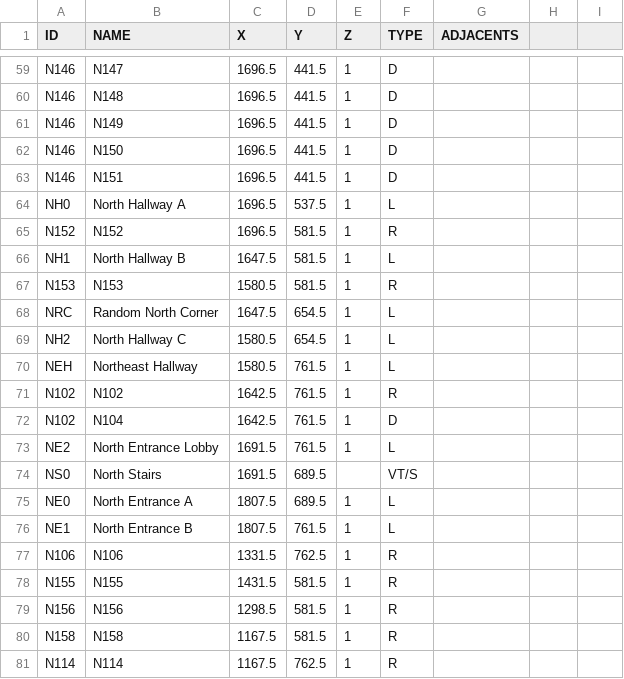
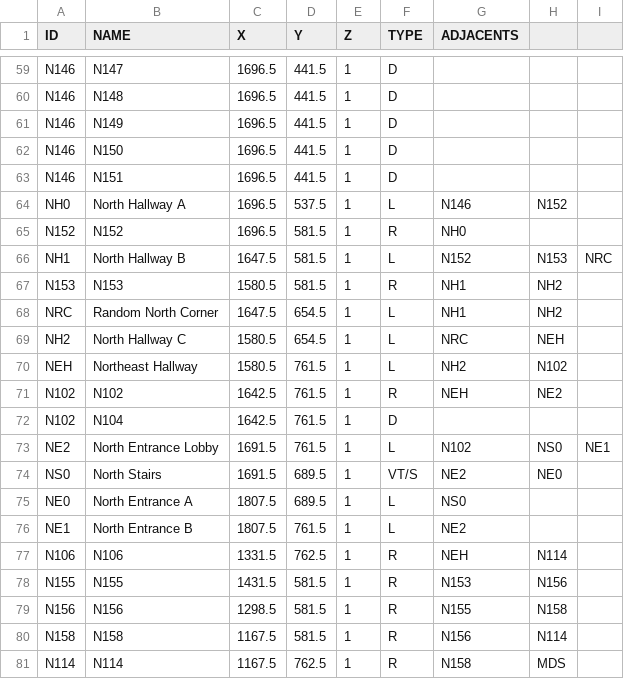
Before and after one commit to CS321-Group1/OKTNav, a CSV file: OKTNav/src/main/resources/OKTFloor1Locations.csv, drawn as a sheet; only a part is shown, gaps mark what is left out; the diff covers the shown part only.

Commit message:
IT WORKS

```diff
--- a/OKTNav/src/main/resources/OKTFloor1Locations.csv
+++ b/OKTNav/src/main/resources/OKTFloor1Locations.csv
@@ -63,19 +63,19 @@ N146,N150,1696.5,441.5,1,D,,,
 N146,N151,1696.5,441.5,1,D,,,
-NH0,North Hallway A,1696.5,537.5,1,L,,,
-N152,N152,1696.5,581.5,1,R,,,
-NH1,North Hallway B,1647.5,581.5,1,L,,,
-N153,N153,1580.5,581.5,1,R,,,
-NRC,Random North Corner,1647.5,654.5,1,L,,,
-NH2,North Hallway C,1580.5,654.5,1,L,,,
-NEH,Northeast Hallway,1580.5,761.5,1,L,,,
-N102,N102,1642.5,761.5,1,R,,,
+NH0,North Hallway A,1696.5,537.5,1,L,N146,N152,
+N152,N152,1696.5,581.5,1,R,NH0,,
+NH1,North Hallway B,1647.5,581.5,1,L,N152,N153,NRC
+N153,N153,1580.5,581.5,1,R,NH1,NH2,
+NRC,Random North Corner,1647.5,654.5,1,L,NH1,NH2,
+NH2,North Hallway C,1580.5,654.5,1,L,NRC,NEH,
+NEH,Northeast Hallway,1580.5,761.5,1,L,NH2,N102,
+N102,N102,1642.5,761.5,1,R,NEH,NE2,
 N102,N104,1642.5,761.5,1,D,,,
-NE2,North Entrance Lobby,1691.5,761.5,1,L,,,
-NS0,North Stairs,1691.5,689.5,,VT/S,,,
-NE0,North Entrance A,1807.5,689.5,1,L,,,
-NE1,North Entrance B,1807.5,761.5,1,L,,,
-N106,N106,1331.5,762.5,1,R,,,
-N155,N155,1431.5,581.5,1,R,,,
-N156,N156,1298.5,581.5,1,R,,,
-N158,N158,1167.5,581.5,1,R,,,
-N114,N114,1167.5,762.5,1,R,,,
+NE2,North Entrance Lobby,1691.5,761.5,1,L,N102,NS0,NE1
+NS0,North Stairs,1691.5,689.5,1,VT/S,NE2,NE0,
+NE0,North Entrance A,1807.5,689.5,1,L,NS0,,
+NE1,North Entrance B,1807.5,761.5,1,L,NE2,,
+N106,N106,1331.5,762.5,1,R,NEH,N114,
+N155,N155,1431.5,581.5,1,R,N153,N156,
+N156,N156,1298.5,581.5,1,R,N155,N158,
+N158,N158,1167.5,581.5,1,R,N156,N114,
+N114,N114,1167.5,762.5,1,R,N158,MDS,
```
Also changed, not shown: 45 edited cells elsewhere in this file.
